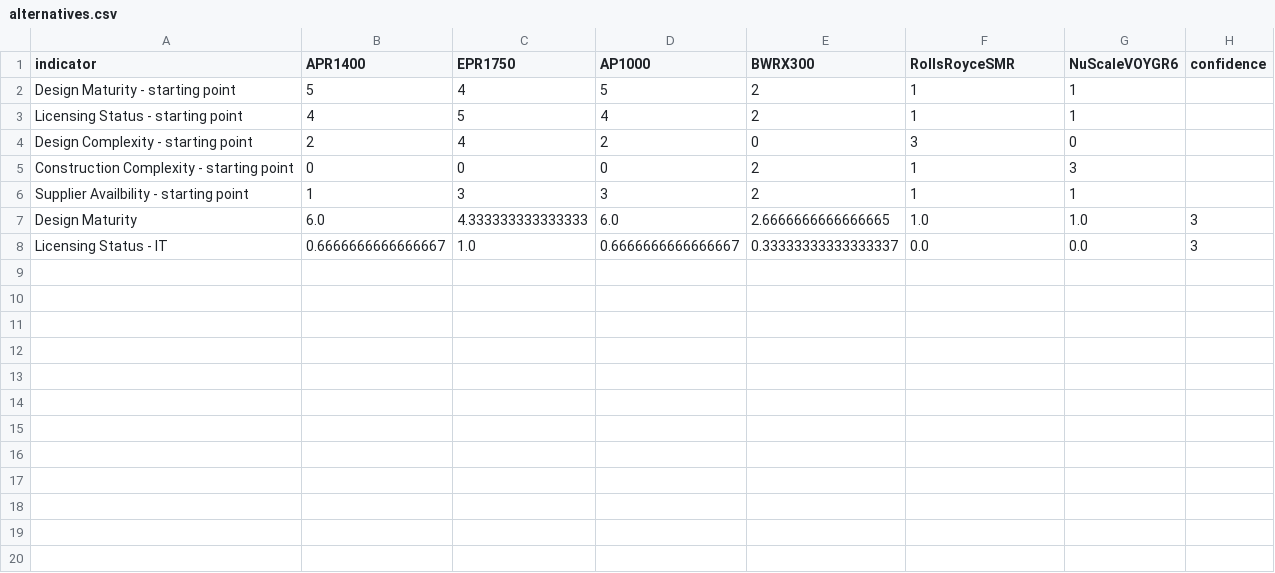
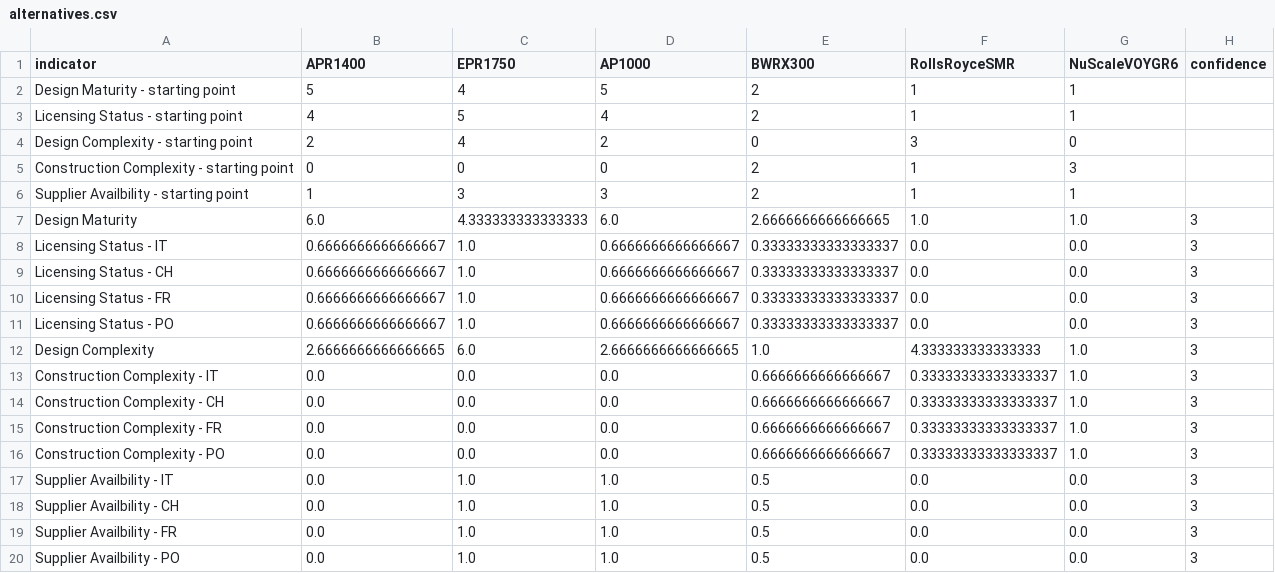
Before and after one commit to simo-pagliu/Master-Thesis, a CSV file: 02 - Value Functions/qualitative/alternatives.csv, drawn as a sheet.

Commit message:
run for base values

```diff
--- a/02 - Value Functions/qualitative/alternatives.csv
+++ b/02 - Value Functions/qualitative/alternatives.csv
@@ -8 +8,13 @@ Design Maturity,6.0,4.333333333333333,6.0,2.6666666666666665,1.0,1.0,3
 Licensing Status - IT,0.6666666666666667,1.0,0.6666666666666667,0.33333333333333337,0.0,0.0,3
+Licensing Status - CH,0.6666666666666667,1.0,0.6666666666666667,0.33333333333333337,0.0,0.0,3
+Licensing Status - FR,0.6666666666666667,1.0,0.6666666666666667,0.33333333333333337,0.0,0.0,3
+Licensing Status - PO,0.6666666666666667,1.0,0.6666666666666667,0.33333333333333337,0.0,0.0,3
+Design Complexity,2.6666666666666665,6.0,2.6666666666666665,1.0,4.333333333333333,1.0,3
+Construction Complexity - IT,0.0,0.0,0.0,0.6666666666666667,0.33333333333333337,1.0,3
+Construction Complexity - CH,0.0,0.0,0.0,0.6666666666666667,0.33333333333333337,1.0,3
+Construction Complexity - FR,0.0,0.0,0.0,0.6666666666666667,0.33333333333333337,1.0,3
+Construction Complexity - PO,0.0,0.0,0.0,0.6666666666666667,0.33333333333333337,1.0,3
+Supplier Availbility - IT,0.0,1.0,1.0,0.5,0.0,0.0,3
+Supplier Availbility - CH,0.0,1.0,1.0,0.5,0.0,0.0,3
+Supplier Availbility - FR,0.0,1.0,1.0,0.5,0.0,0.0,3
+Supplier Availbility - PO,0.0,1.0,1.0,0.5,0.0,0.0,3
```
Also changed, not shown: 02 - Value Functions/qualitative/value_functions.csv.
